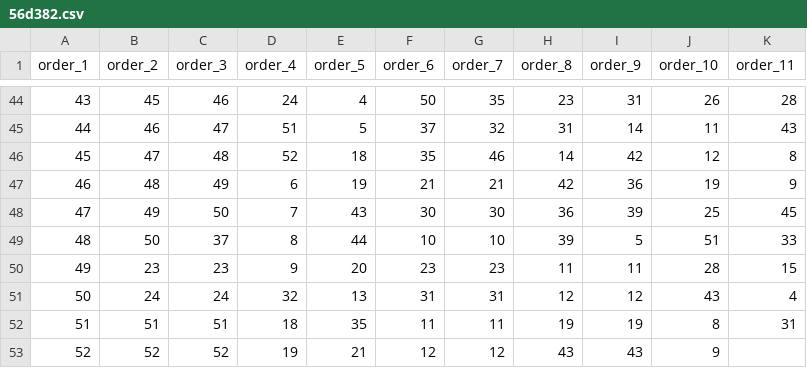
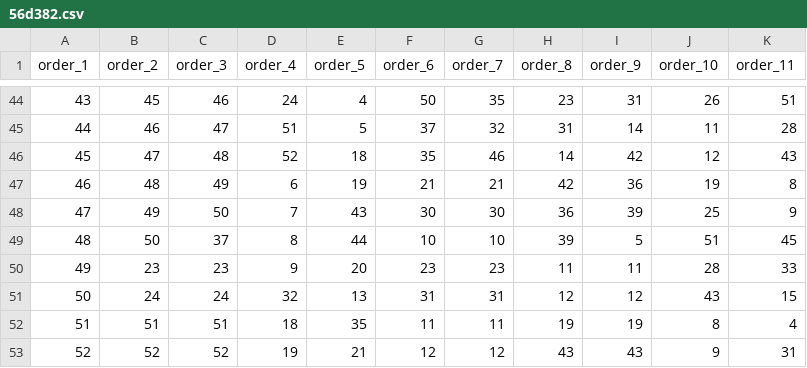
Before and after one commit to jarad/shuffling_data, a CSV file: data/shuffling/Fiona/2023/10/21/56d382.csv, drawn as a sheet; only a part is shown, gaps mark what is left out; the diff covers the shown part only.

```diff
--- a/data/shuffling/Fiona/2023/10/21/56d382.csv
+++ b/data/shuffling/Fiona/2023/10/21/56d382.csv
@@ -44,10 +44,10 @@
-43,45,46,24,4,50,35,23,31,26,28
-44,46,47,51,5,37,32,31,14,11,43
-45,47,48,52,18,35,46,14,42,12,8
-46,48,49,6,19,21,21,42,36,19,9
-47,49,50,7,43,30,30,36,39,25,45
-48,50,37,8,44,10,10,39,5,51,33
-49,23,23,9,20,23,23,11,11,28,15
-50,24,24,32,13,31,31,12,12,43,4
-51,51,51,18,35,11,11,19,19,8,31
-52,52,52,19,21,12,12,43,43,9,
+43,45,46,24,4,50,35,23,31,26,51
+44,46,47,51,5,37,32,31,14,11,28
+45,47,48,52,18,35,46,14,42,12,43
+46,48,49,6,19,21,21,42,36,19,8
+47,49,50,7,43,30,30,36,39,25,9
+48,50,37,8,44,10,10,39,5,51,45
+49,23,23,9,20,23,23,11,11,28,33
+50,24,24,32,13,31,31,12,12,43,15
+51,51,51,18,35,11,11,19,19,8,4
+52,52,52,19,21,12,12,43,43,9,31
```
Also changed, not shown: 27 edited cells elsewhere in this file, data/shuffling/Fiona/2023/10/01/8b78cae.csv, data/shuffling/Fiona/2023/10/03/56d382.csv, 3 other files.
